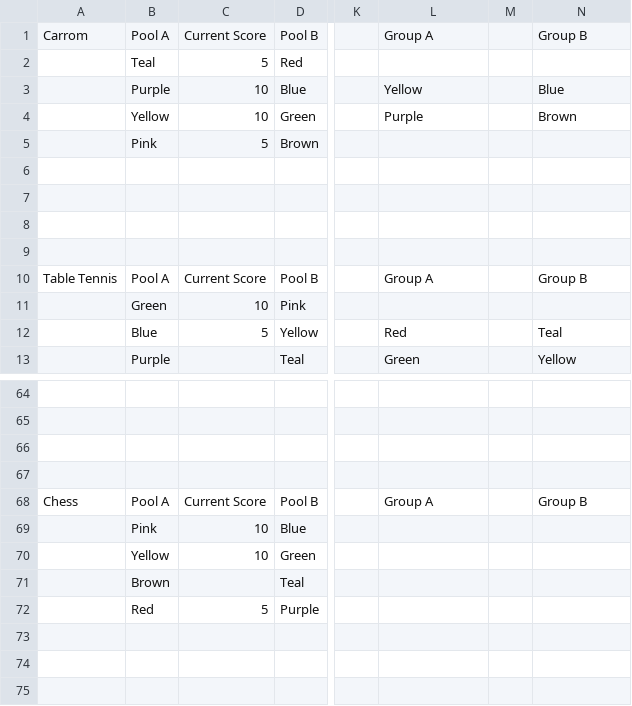
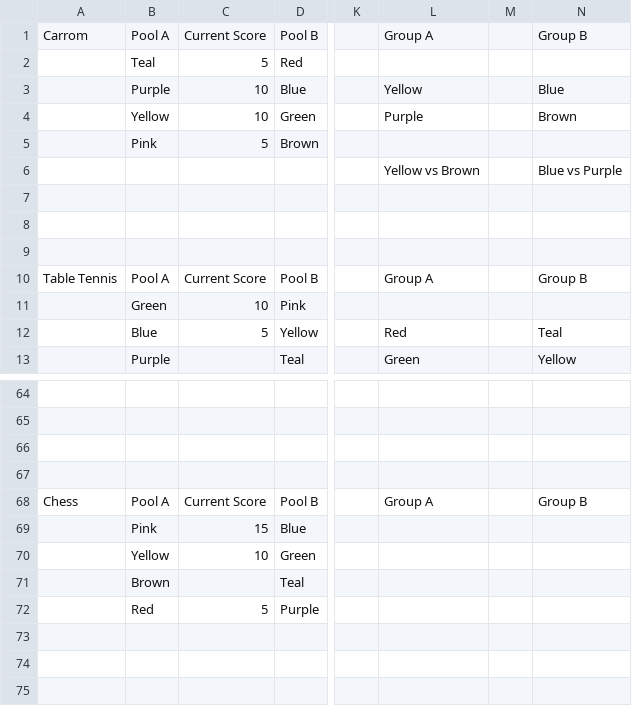
Before and after one commit to utkarsh-T19/isl-3, a CSV file: public/data/sports_wise_scores.csv, drawn as a sheet; only a part is shown, gaps mark what is left out; the diff covers the shown part only; the diff names each change by its address in the sheet, - before the commit and + after, or states it on an @@ line.

```diff
--- a/public/data/sports_wise_scores.csv
+++ b/public/data/sports_wise_scores.csv
-L6: (empty)
+L6: Yellow vs Brown
-N6: (empty)
+N6: Blue vs Purple
-C69: 10
+C69: 15
```
Also changed, not shown: 30 edited cells elsewhere in this file.
